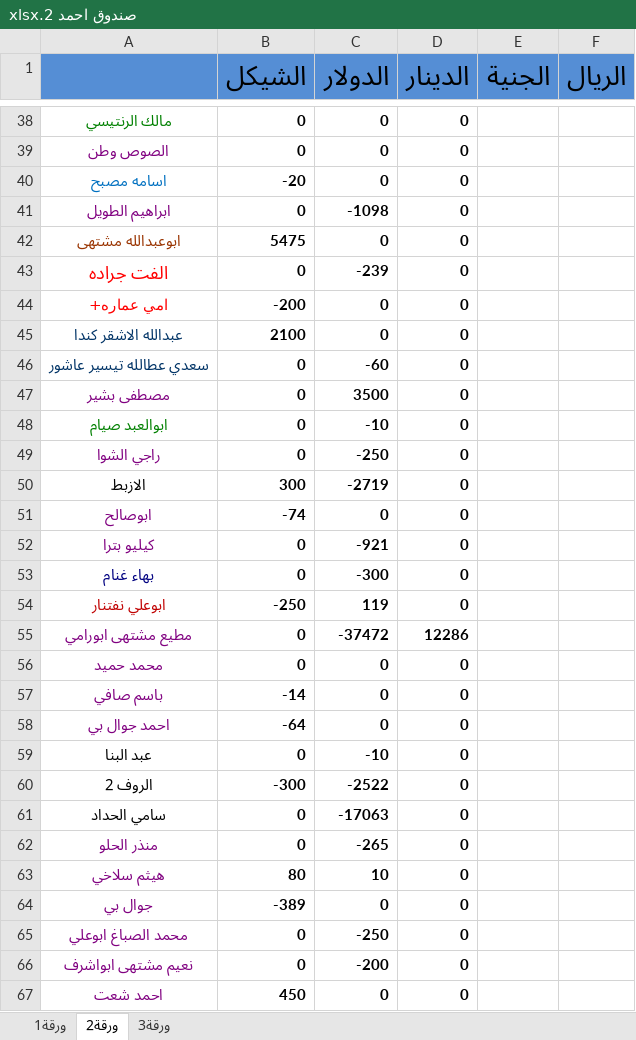
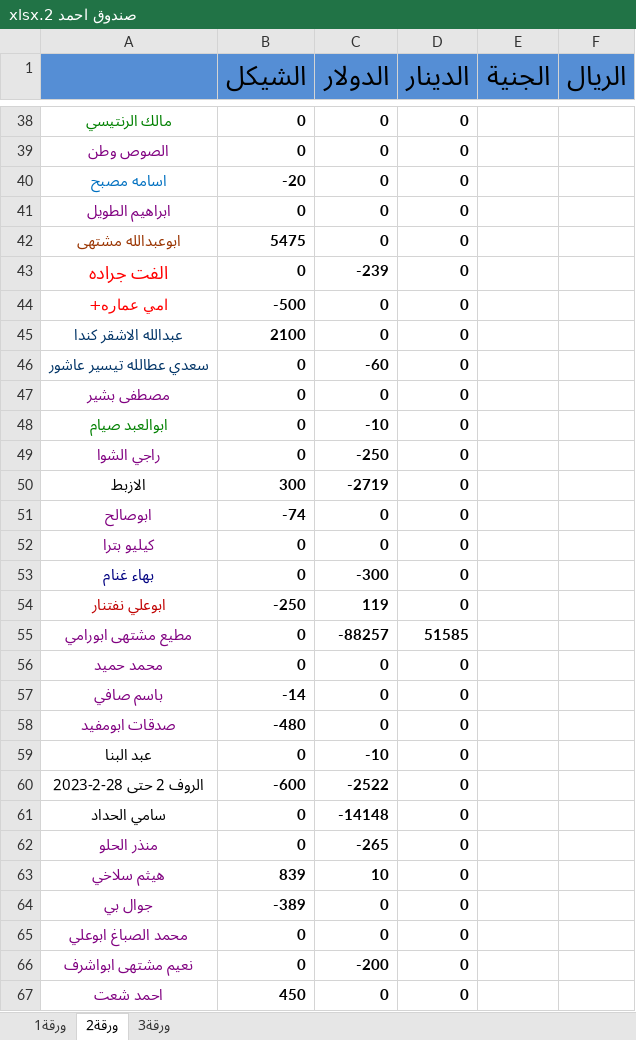
Before and after one commit to palexchange/backend, an Excel workbook: excel/new/صندوق احمد 2.xlsx, sheet ورقة2, drawn as a sheet; only a part is shown, gaps mark what is left out; values as stored, in another font and other column widths than the file's, no borders; the diff covers the shown part only; the diff names each change by its address in the sheet, - before the commit and + after, or states it on an @@ line.

```diff
--- a/excel/new/صندوق احمد 2.xlsx (sheet ورقة2)
+++ b/excel/new/صندوق احمد 2.xlsx (sheet ورقة2)
-C41 (الدولار): -1098
+C41 (الدولار): 0
-B44 (الشيكل): -200
+B44 (الشيكل): -500
-C47 (الدولار): 3500
+C47 (الدولار): 0
-C52 (الدولار): -921
+C52 (الدولار): 0
-C55 (الدولار): -37472
+C55 (الدولار): -88257
-D55 (الدينار): 12286
+D55 (الدينار): 51585
-A58: احمد جوال بي
+A58: صدقات ابومفيد
-B58 (الشيكل): -64
+B58 (الشيكل): -480
-A60: الروف 2
+A60: الروف 2 حتى 28-2-2023
-B60 (الشيكل): -300
+B60 (الشيكل): -600
-C61 (الدولار): -17063
+C61 (الدولار): -14148
-B63 (الشيكل): 80
+B63 (الشيكل): 839
-C65 (الدولار): -250
+C65 (الدولار): 0
```
Also changed, not shown: 4 added rows, 4 removed rows and 64 edited cells elsewhere in this sheet, sheet ورقة1, excel/ah_parties.xlsx, excel/boxes.xlsx, 5 other files.
